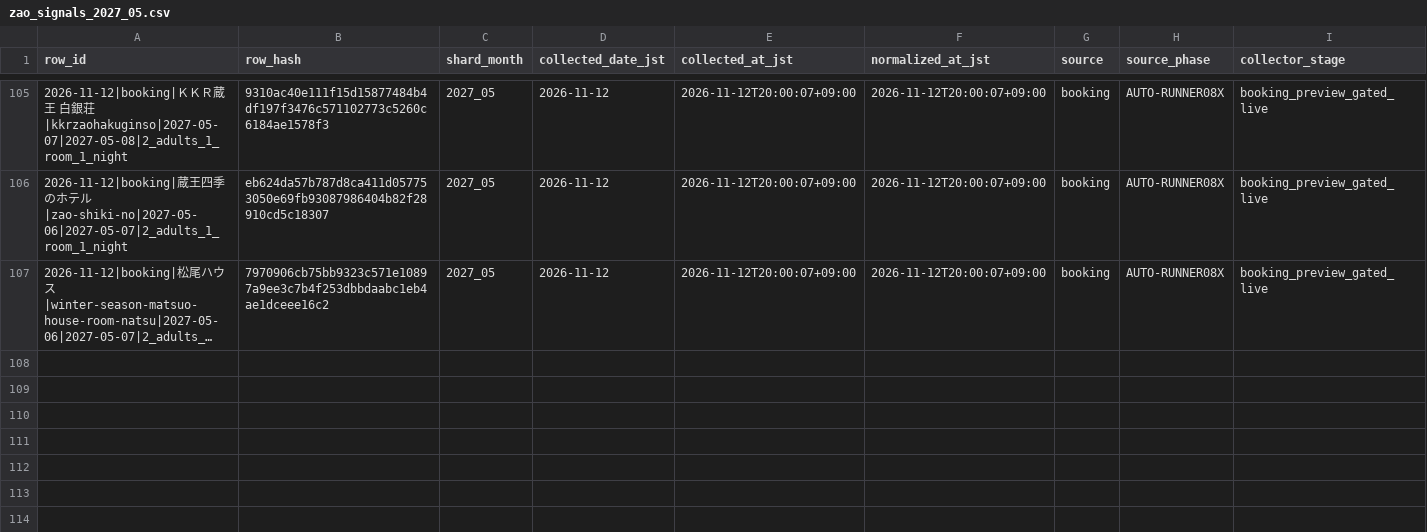
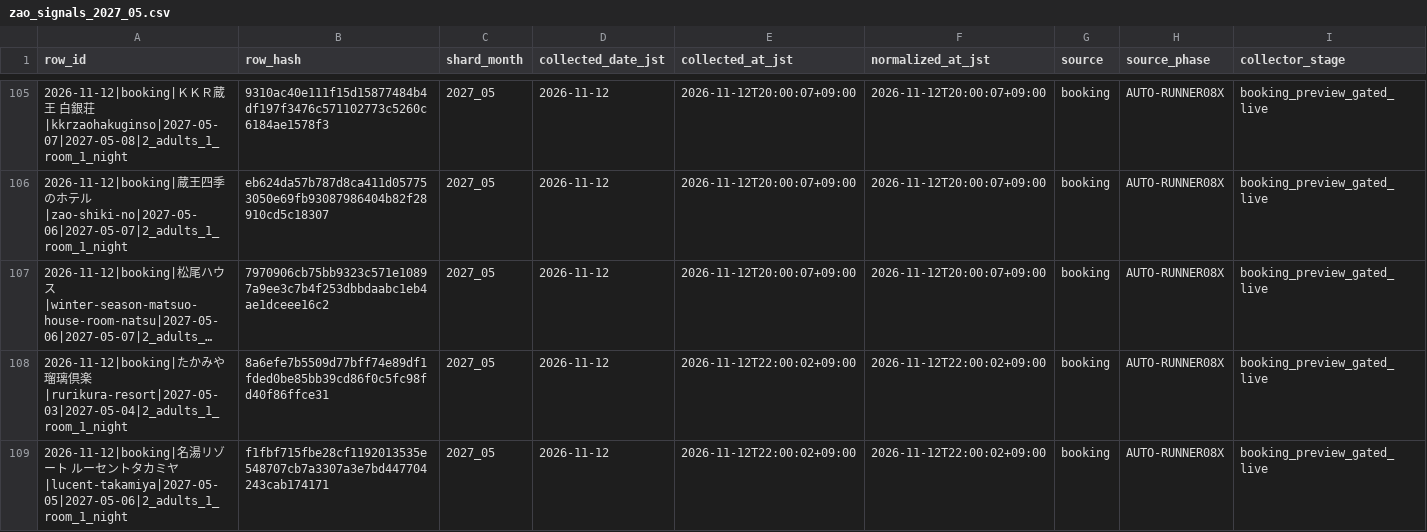
Before and after one commit to ginisato-hash/zao-market-intelligence, a CSV file: .data/history/zao_signals_2027_05.csv, drawn as a sheet; only a part is shown, gaps mark what is left out; long unchanged cells end in …; rows hold the shown columns only; the diff names each change by its address in the sheet, - before the commit and + after, or states it on an @@ line.

Commit message:
Auto-commit market data (2026-11-12T22:12:18+09:00)
Automated by ops:auto-commit-push after a scheduled collection run appended
new observations. Data-only: .data/history + apps/zmi-bi-web/data +
.data/market-observations.

```diff
--- a/.data/history/zao_signals_2027_05.csv
+++ b/.data/history/zao_signals_2027_05.csv
+row 108: 2026-11-12|booking|たかみや瑠璃倶楽|rurikura-resort|2027-05-03|2027-05-04|2_adults_1_room_1_night | 8a6efe7b5509d77bff74e89df1fded0be85bb39cd86f0c5fc98fd40f86ffce31 | 2027_05 | 2026-11-12 | 2026-11-12T22:00:02+09:00 | 2026-11-12T22:00:02+09:00 | booking | AUTO-RUNNER08X | booking_preview_gated_live
+row 109: 2026-11-12|booking|名湯リゾート ルーセントタカミヤ|lucent-takamiya|2027-05-05|2027-05-06|2_adults_1_room_1_night | f1fbf715fbe28cf1192013535e548707cb7a3307a3e7bd447704243cab174171 | 2027_05 | 2026-11-12 | 2026-11-12T22:00:02+09:00 | 2026-11-12T22:00:02+09:00 | booking | AUTO-RUNNER08X | booking_preview_gated_live
```
Also changed, not shown: .data/history/zao_signals_2027_04.csv, .data/history/zao_signals_2027_06.csv, 13 other files.
